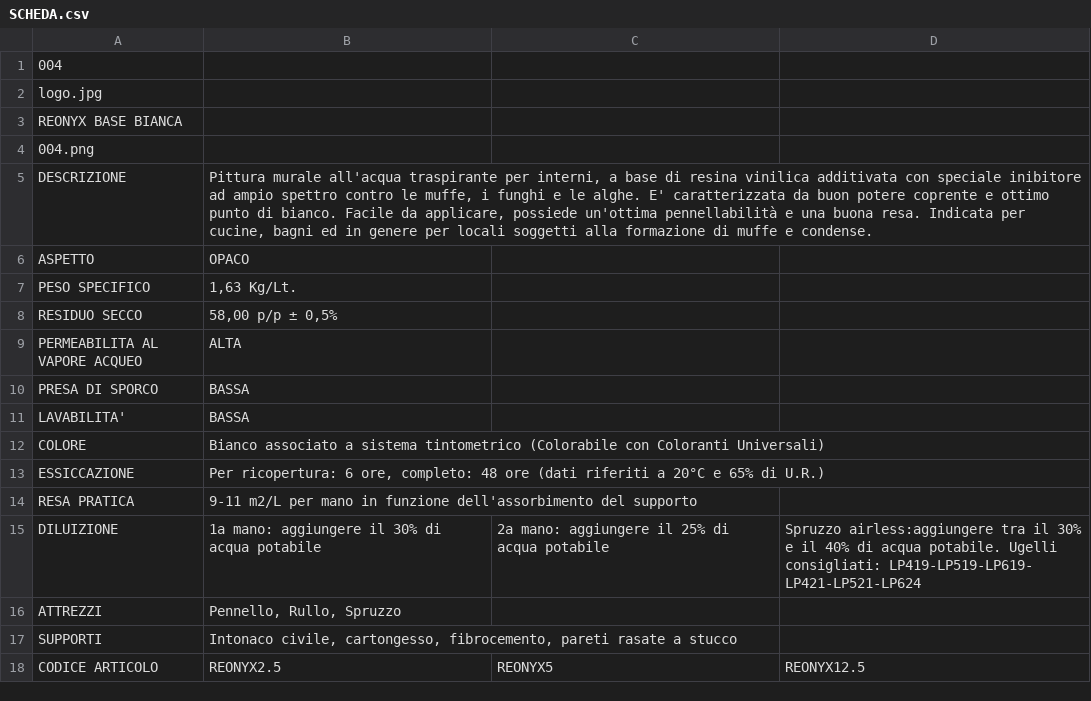
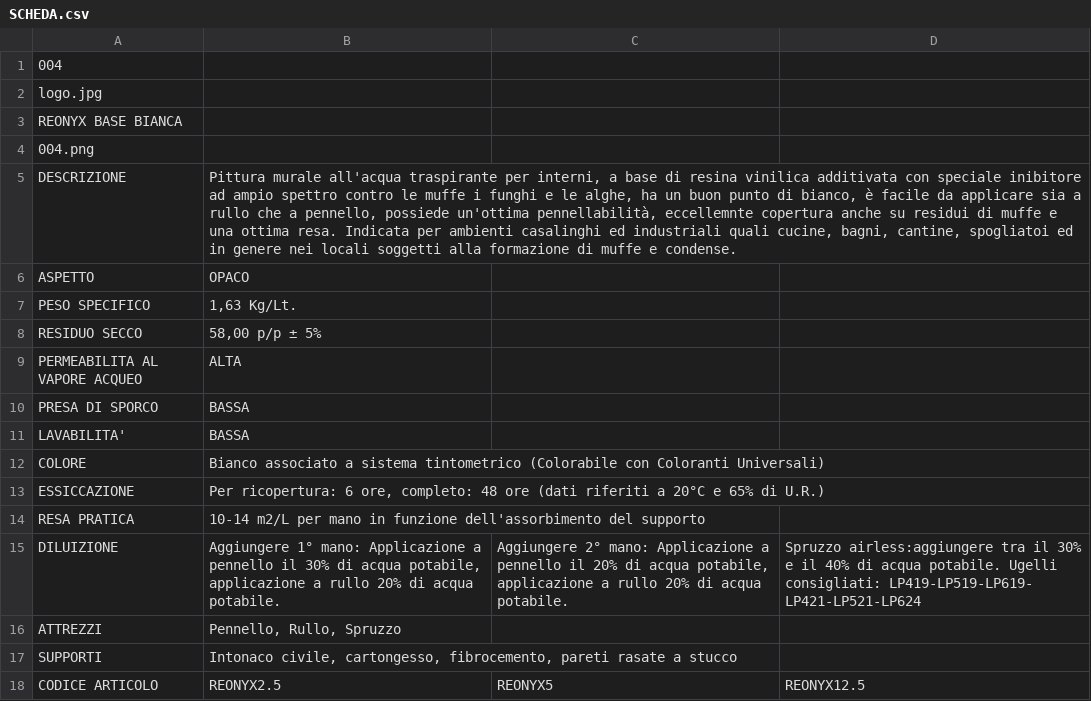
Before and after one commit to RobertoITA/SitoSchede, a CSV file: SitoSchede/pro_ita/PRODOTTI/004/SCHEDA.csv, drawn as a sheet.

```diff
--- a/SitoSchede/pro_ita/PRODOTTI/004/SCHEDA.csv
+++ b/SitoSchede/pro_ita/PRODOTTI/004/SCHEDA.csv
@@ -4,6 +4,6 @@ REONYX BASE BIANCA
 004.png
-DESCRIZIONE;Pittura murale all'acqua traspirante per interni, a base di resina vinilica additivata con speciale inibitore ad ampio spettro contro le muffe, i funghi e le alghe. E' caratterizzata da buon potere coprente e ottimo punto di bianco. Facile da applicare, possiede un'ottima pennellabilità e una buona resa. Indicata per cucine, bagni ed in genere per locali soggetti alla formazione di muffe e condense.
+DESCRIZIONE;Pittura murale all'acqua traspirante per interni, a base di resina vinilica additivata con speciale inibitore ad ampio spettro contro le muffe i funghi e le alghe, ha un buon punto di bianco, è facile da applicare sia a rullo che a pennello, possiede un'ottima pennellabilità, eccellemnte copertura anche su residui di muffe e una ottima resa. Indicata per ambienti casalinghi ed industriali quali cucine, bagni, cantine, spogliatoi ed in genere nei locali soggetti alla formazione di muffe e condense.
 ASPETTO;OPACO
 PESO SPECIFICO;1,63 Kg/Lt.
-RESIDUO SECCO;58,00 p/p ± 0,5%
+RESIDUO SECCO;58,00 p/p ± 5%
 PERMEABILITA AL VAPORE ACQUEO; ALTA
@@ -13,4 +13,4 @@ COLORE; Bianco associato a sistema tintometrico (Colorabile con Coloranti Univer
 ESSICCAZIONE; 	Per ricopertura: 6 ore, completo: 48 ore (dati riferiti a 20°C e 65% di U.R.)
-RESA PRATICA; 	9-11 m2/L per mano in funzione dell'assorbimento del supporto
-DILUIZIONE; 1a mano: aggiungere il 30% di acqua potabile ; 2a mano: aggiungere il 25% di acqua potabile ; Spruzzo airless:aggiungere tra il 30% e il 40% di acqua potabile. Ugelli consigliati: LP419-LP519-LP619- LP421-LP521-LP624
+RESA PRATICA; 	10-14 m2/L per mano in funzione dell'assorbimento del supporto
+DILUIZIONE; Aggiungere 1° mano: Applicazione a pennello il 30% di acqua potabile, applicazione a rullo 20% di acqua potabile. ; Aggiungere 2° mano: Applicazione a pennello il 20% di acqua potabile, applicazione a rullo 20% di acqua potabile. ; Spruzzo airless:aggiungere tra il 30% e il 40% di acqua potabile. Ugelli consigliati: LP419-LP519-LP619- LP421-LP521-LP624
 ATTREZZI;	Pennello, Rullo, Spruzzo
```
Also changed, not shown: SitoSchede/pro_ita/PRODOTTI/016/SCHEDA.csv, SitoSchede/pro_ita/PRODOTTI/100/SCHEDA.csv, 56 other files.
